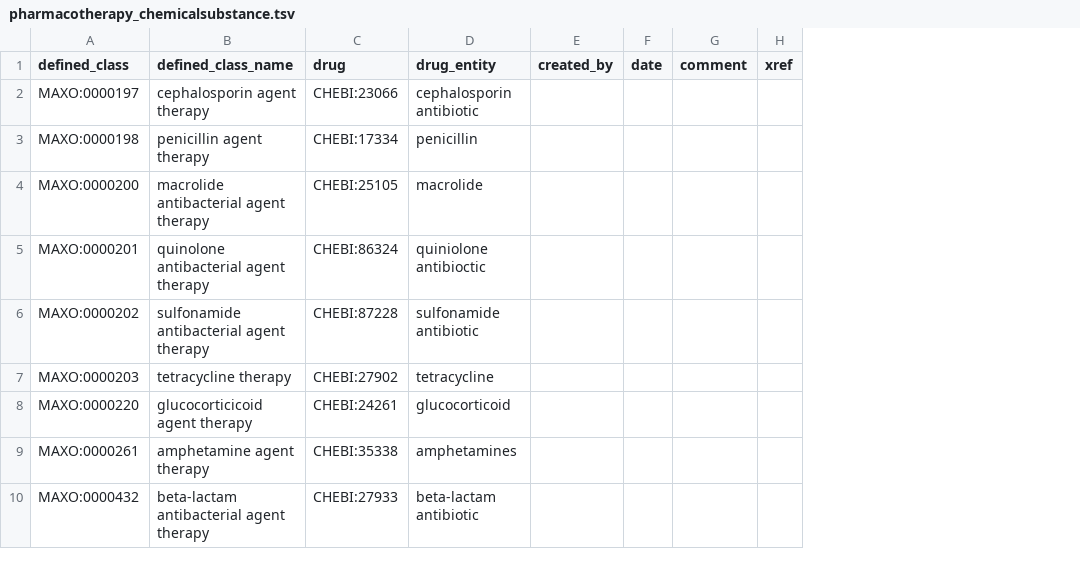
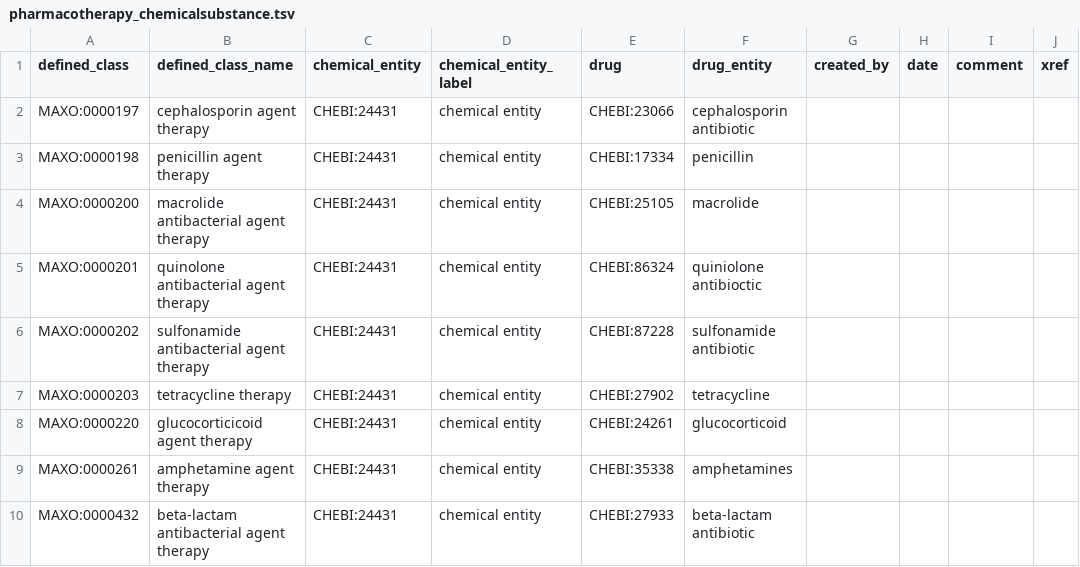
Before and after one commit to monarch-initiative/MAxO, a TSV file: src/patterns/data/manual/pharmacotherapy_chemicalsubstance.tsv, drawn as a sheet; only a part is shown; the diff names each change by its address in the sheet, - before the commit and + after, or states it on an @@ line.

```diff
--- a/src/patterns/data/manual/pharmacotherapy_chemicalsubstance.tsv
+++ b/src/patterns/data/manual/pharmacotherapy_chemicalsubstance.tsv
+column C (chemical_entity), rows 2-10: all CHEBI:24431
+column D (chemical_entity_label), rows 2-10: all chemical entity
```
Also changed, not shown: src/ontology/reports/maxo-edit.owl-obo-report.tsv, src/patterns/data/manual/pharmacotherapy_chemicalrole.tsv, 29 other files.
